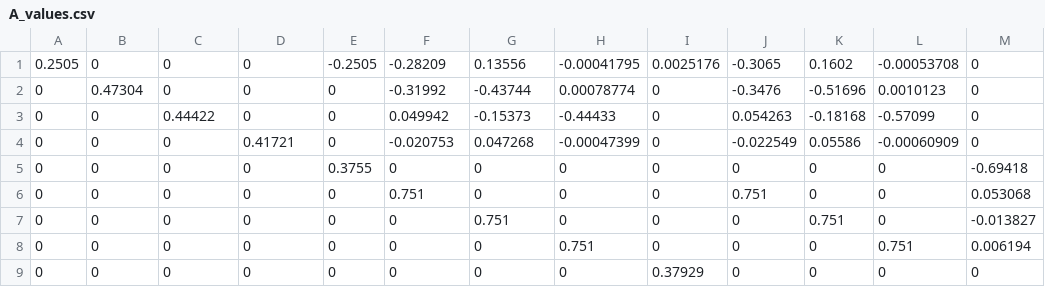
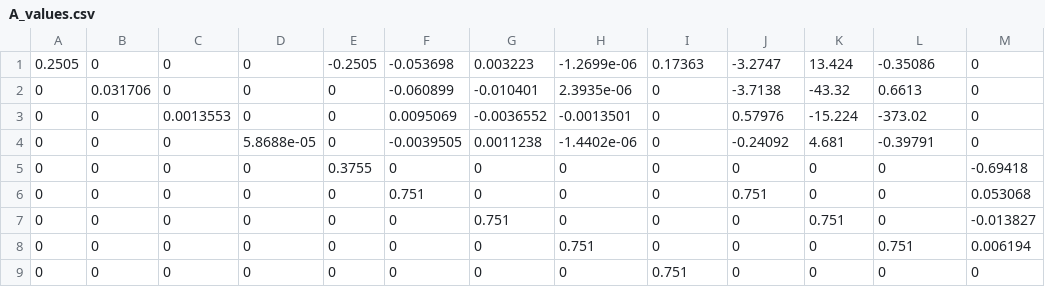
Before and after one commit to symbiotic-engineering/OpenFLASH, a CSV file: src/values/A_values.csv, drawn as a sheet; only a part is shown; the diff covers the shown part only; the diff names each change by its address in the sheet, - before the commit and + after, or states it on an @@ line.

```diff
--- a/src/values/A_values.csv
+++ b/src/values/A_values.csv
-F1: -0.28209
+F1: -0.053698
-G1: 0.13556
+G1: 0.003223
-H1: -0.00041795
+H1: -1.2699e-06
-I1: 0.0025176
+I1: 0.17363
-J1: -0.3065
+J1: -3.2747
-K1: 0.1602
+K1: 13.424
-L1: -0.00053708
+L1: -0.35086
-B2: 0.47304
+B2: 0.031706
-F2: -0.31992
+F2: -0.060899
-G2: -0.43744
+G2: -0.010401
-H2: 0.00078774
+H2: 2.3935e-06
-J2: -0.3476
+J2: -3.7138
-K2: -0.51696
+K2: -43.32
-L2: 0.0010123
+L2: 0.6613
-C3: 0.44422
+C3: 0.0013553
-F3: 0.049942
+F3: 0.0095069
-G3: -0.15373
+G3: -0.0036552
-H3: -0.44433
+H3: -0.0013501
-J3: 0.054263
+J3: 0.57976
-K3: -0.18168
+K3: -15.224
-L3: -0.57099
+L3: -373.02
-D4: 0.41721
+D4: 5.8688e-05
-F4: -0.020753
+F4: -0.0039505
-G4: 0.047268
+G4: 0.0011238
-H4: -0.00047399
+H4: -1.4402e-06
-J4: -0.022549
+J4: -0.24092
-K4: 0.05586
+K4: 4.681
-L4: -0.00060909
+L4: -0.39791
-I9: 0.37929
+I9: 0.751
```
Also changed, not shown: 15 edited cells elsewhere in this file, 9 other files.
